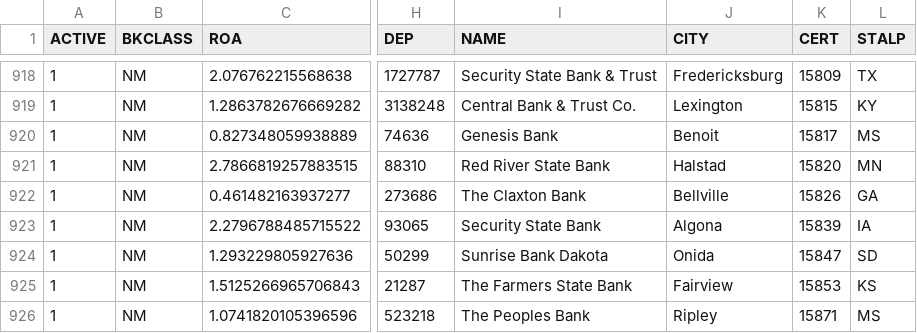
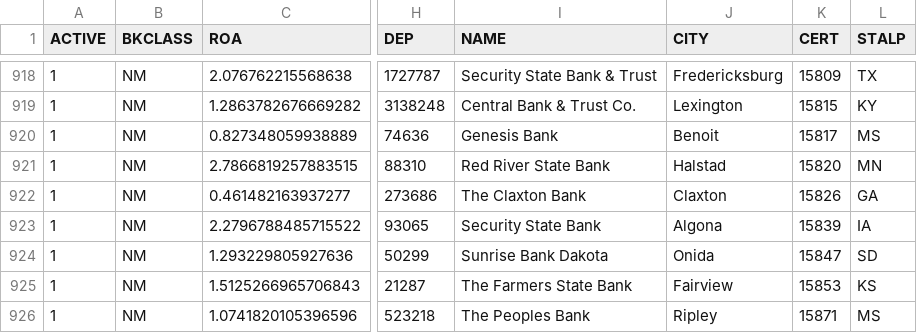
Before and after one commit to AG-geodata-analyst/banking-data-reliability-platform, a CSV file: dashboard/data/fdic/institutions.csv, drawn as a sheet; only a part is shown, gaps mark what is left out; the diff names each change by its address in the sheet, - before the commit and + after, or states it on an @@ line.

```diff
--- a/dashboard/data/fdic/institutions.csv
+++ b/dashboard/data/fdic/institutions.csv
-J922 (CITY): Bellville
+J922 (CITY): Claxton
```
Also changed, not shown: dashboard/data/synthetic/daily_metrics.csv, dashboard/data/synthetic/fact_transactions.csv, 3 other files.
